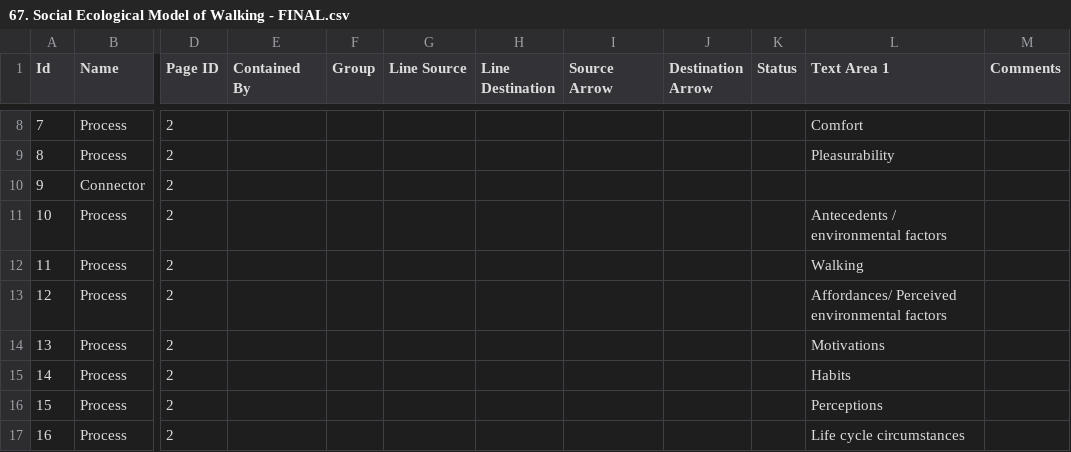
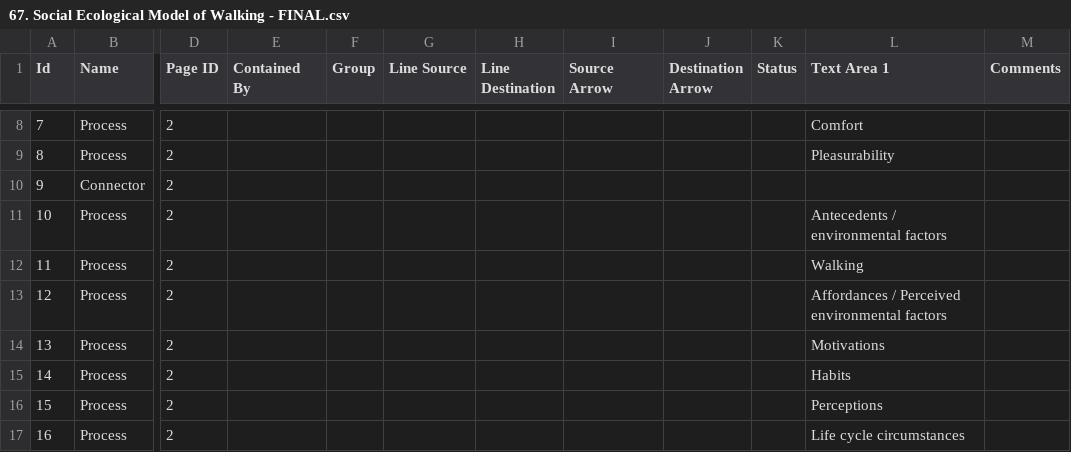
Before and after one commit to jannahastings/theory-database, a CSV file: data/theories_2025/67. Social Ecological Model of Walking - FINAL.csv, drawn as a sheet; only a part is shown, gaps mark what is left out; the diff names each change by its address in the sheet, - before the commit and + after, or states it on an @@ line.

```diff
--- a/data/theories_2025/67. Social Ecological Model of Walking - FINAL.csv
+++ b/data/theories_2025/67. Social Ecological Model of Walking - FINAL.csv
-L13 (Text Area 1): Affordances/ Perceived environmental factors
+L13 (Text Area 1): Affordances / Perceived environmental factors
```
Also changed, not shown: data/theories_2025/13. Diffusion of Innovations - FINAL.csv, data/theories_2025/59. Six staged model of communication effects - FINAL + corrections May2020.csv, 1 other file.
